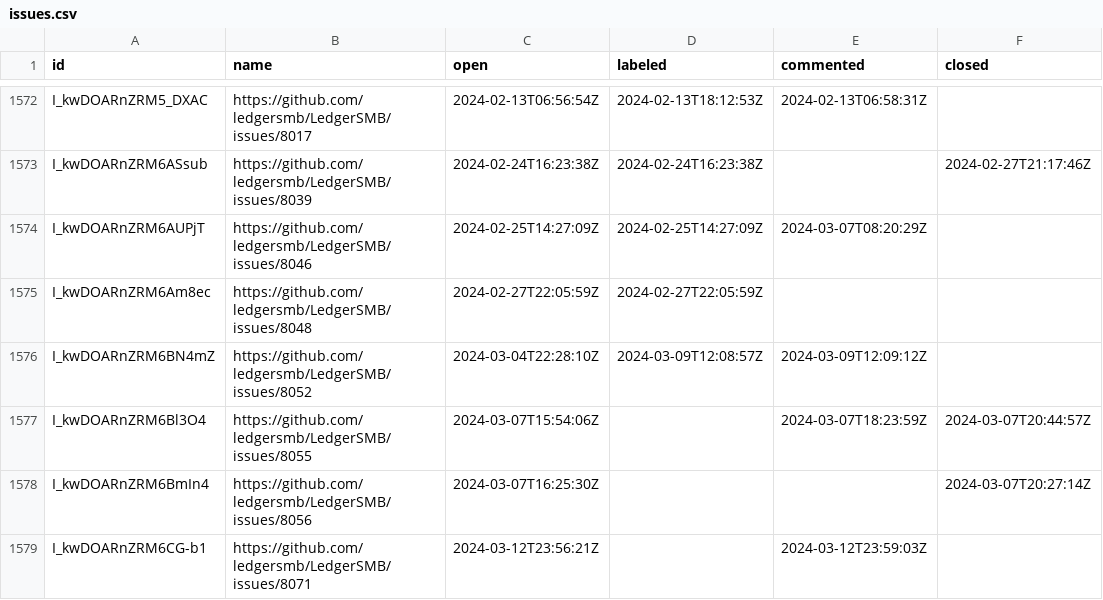
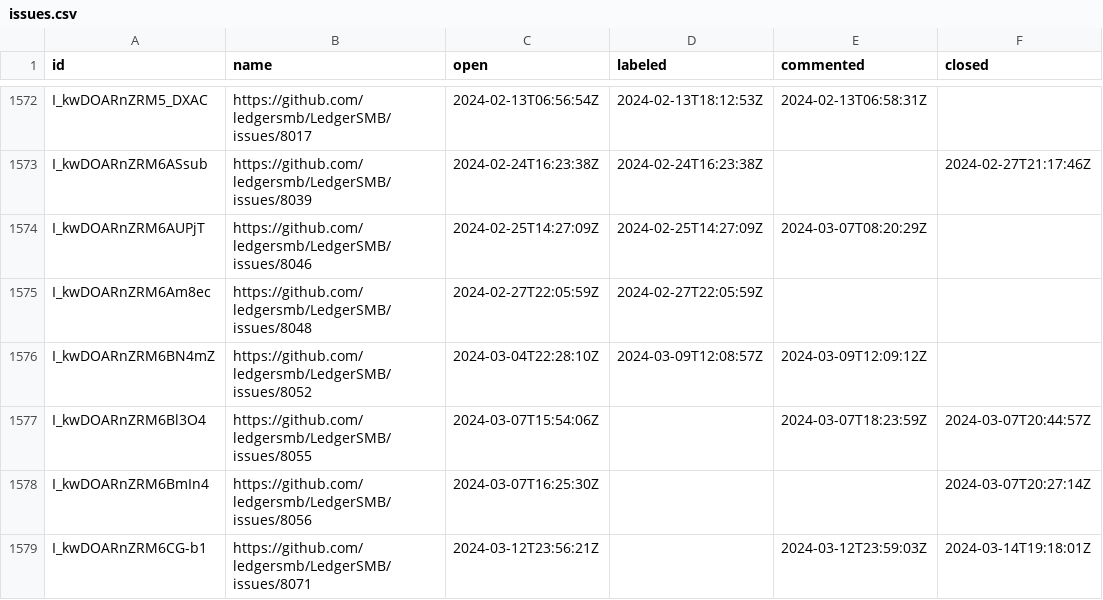
Before and after one commit to ledgersmb/ledgersmb-oselvar, a CSV file: data/ledgersmb/LedgerSMB/issues.csv, drawn as a sheet; only a part is shown, gaps mark what is left out.

```diff
--- a/data/ledgersmb/LedgerSMB/issues.csv
+++ b/data/ledgersmb/LedgerSMB/issues.csv
@@ -1578,2 +1578,2 @@ I_kwDOARnZRM6Bl3O4,https://github.com/ledgersmb/LedgerSMB/issues/8055,2024-03-07
 I_kwDOARnZRM6BmIn4,https://github.com/ledgersmb/LedgerSMB/issues/8056,2024-03-07T16:25:30Z,,,2024-03-07T20:27:14Z
-I_kwDOARnZRM6CG-b1,https://github.com/ledgersmb/LedgerSMB/issues/8071,2024-03-12T23:56:21Z,,2024-03-12T23:59:03Z,
+I_kwDOARnZRM6CG-b1,https://github.com/ledgersmb/LedgerSMB/issues/8071,2024-03-12T23:56:21Z,,2024-03-12T23:59:03Z,2024-03-14T19:18:01Z
```
Also changed, not shown: data/ledgersmb/LedgerSMB/pullRequests.csv.
